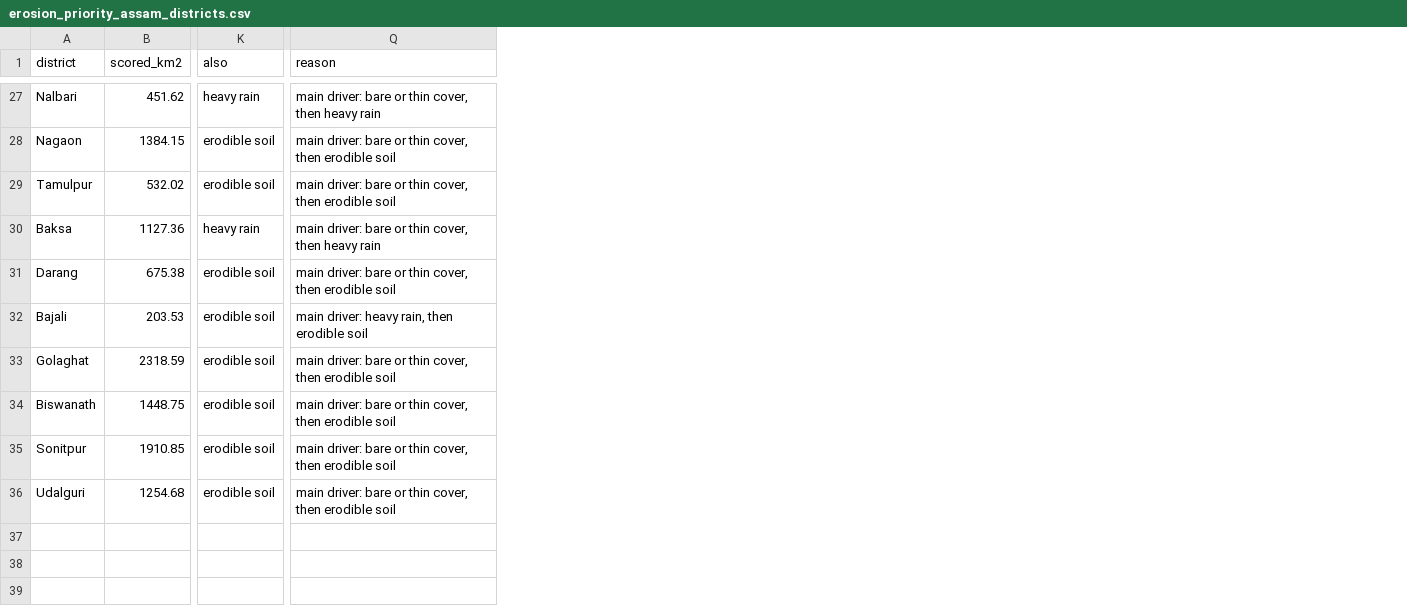
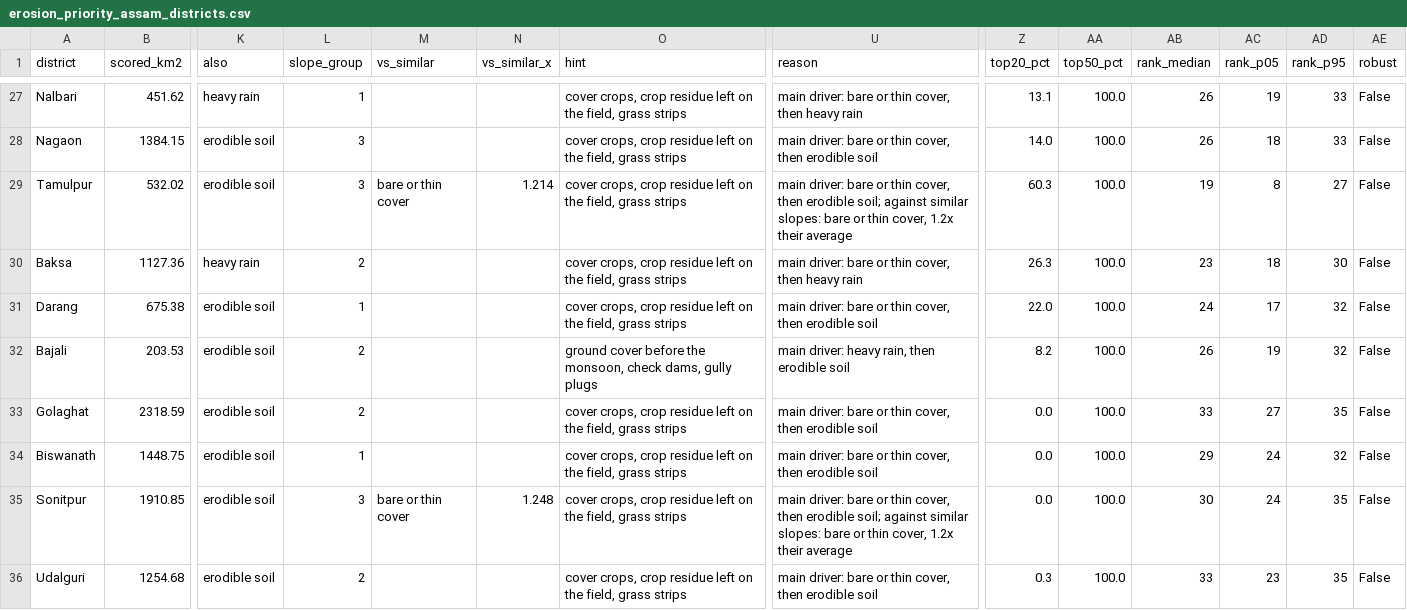
Before and after one commit to 0101Yami0101/hazard-intelligence-bee-pvt, a CSV file: reports/erosion_priority_assam_districts.csv, drawn as a sheet; only a part is shown, gaps mark what is left out; addresses are those after the commit; the diff covers the shown part only; the diff names each change by its address in the sheet, - before the commit and + after, or states it on an @@ line.

Commit message:
Back up SoilSense, its docs and the codebase map (reports)

```diff
--- a/reports/erosion_priority_assam_districts.csv
+++ b/reports/erosion_priority_assam_districts.csv
+column L (slope_group), rows 27-36: 1 | 3 | 3 | 2 | 1 | 2 | 2 | 1 | 3 | 2
+column M (vs_similar), rows 29-35: bare or thin cover |  |  |  |  |  | bare or thin cover
+column N (vs_similar_x), rows 29-35: 1.214 |  |  |  |  |  | 1.248
+column O (hint), rows 27-36: cover crops, crop residue left on the field, grass strips | cover crops, crop residue left on the field, grass strips | cover crops, crop residue left on the field, grass strips | cover crops, crop residue left on the field, grass strips | cover crops, crop residue left on the field, grass strips | ground cover before the monsoon, check dams, gully plugs | cover crops, crop residue left on the field, grass strips | cover crops, crop residue left on the field, grass strips | cover crops, crop residue left on the field, grass strips | cover crops, crop residue left on the field, grass strips
+column Z (top20_pct), rows 27-36: 13.1 | 14.0 | 60.3 | 26.3 | 22.0 | 8.2 | 0.0 | 0.0 | 0.0 | 0.3
+column AA (top50_pct), rows 27-36: all 100.0
+column AB (rank_median), rows 27-36: 26 | 26 | 19 | 23 | 24 | 26 | 33 | 29 | 30 | 33
+column AC (rank_p05), rows 27-36: 19 | 18 | 8 | 18 | 17 | 19 | 27 | 24 | 24 | 23
+column AD (rank_p95), rows 27-36: 33 | 33 | 27 | 30 | 32 | 32 | 35 | 32 | 35 | 35
+column AE (robust), rows 27-36: all False
-U29 (reason): …then erodible soil
+U29 (reason): …then erodible soil; against similar slopes: bare or thin cover, 1.2x their average
-U35 (reason): …then erodible soil
+U35 (reason): …then erodible soil; against similar slopes: bare or thin cover, 1.2x their average
```
Also changed, not shown: 18 edited cells elsewhere in this file, 37 other files.
